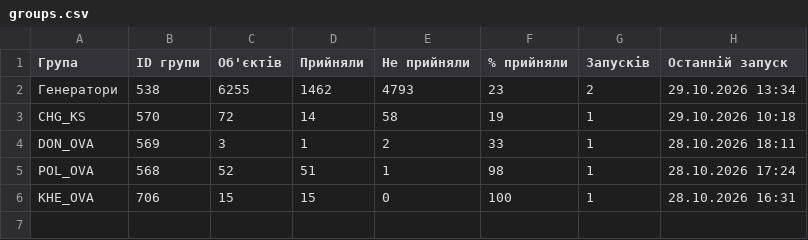
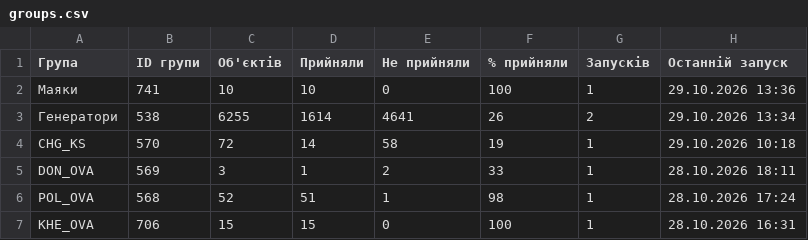
Before and after one commit to Oleksandr-Rosenko/mass_comand_sent, a CSV file: stats/NTP-3b45fa69/groups.csv, drawn as a sheet.

Commit message:
Статистика «NTP»: Маяки — відповіли 10 з 10

```diff
--- a/stats/NTP-3b45fa69/groups.csv
+++ b/stats/NTP-3b45fa69/groups.csv
@@ -1,3 +1,4 @@
 Група,ID групи,Об'єктів,Прийняли,Не прийняли,% прийняли,Запусків,Останній запуск
-Генератори,538,6255,1462,4793,23,2,29.10.2026 13:34
+Маяки,741,10,10,0,100,1,29.10.2026 13:36
+Генератори,538,6255,1614,4641,26,2,29.10.2026 13:34
 CHG_KS,570,72,14,58,19,1,29.10.2026 10:18
```
Also changed, not shown: 2 other files.
